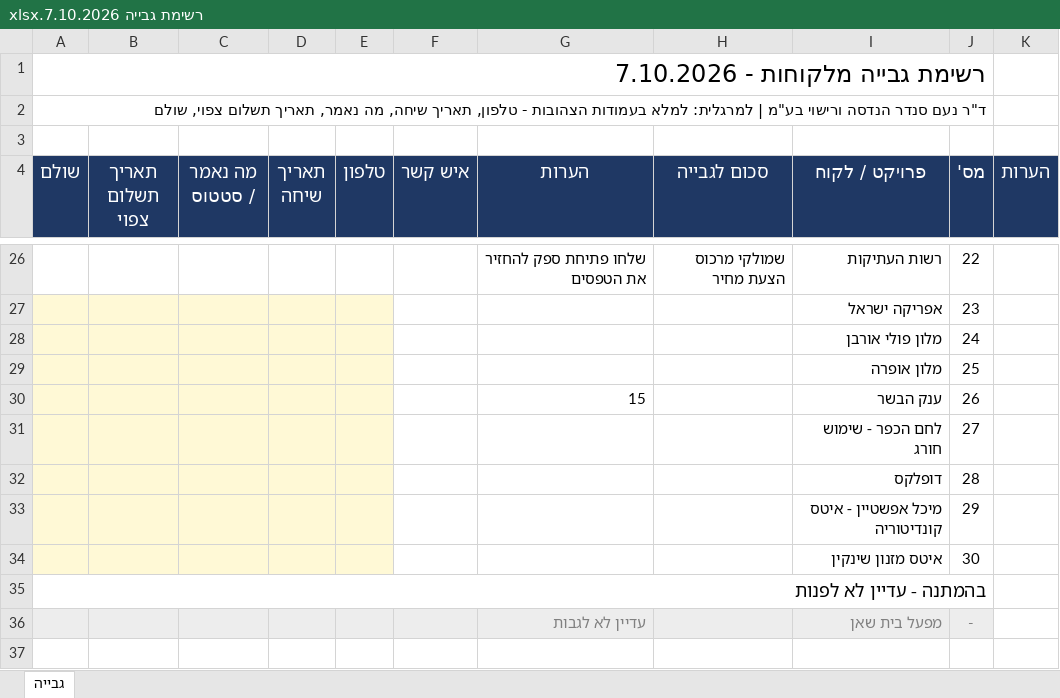
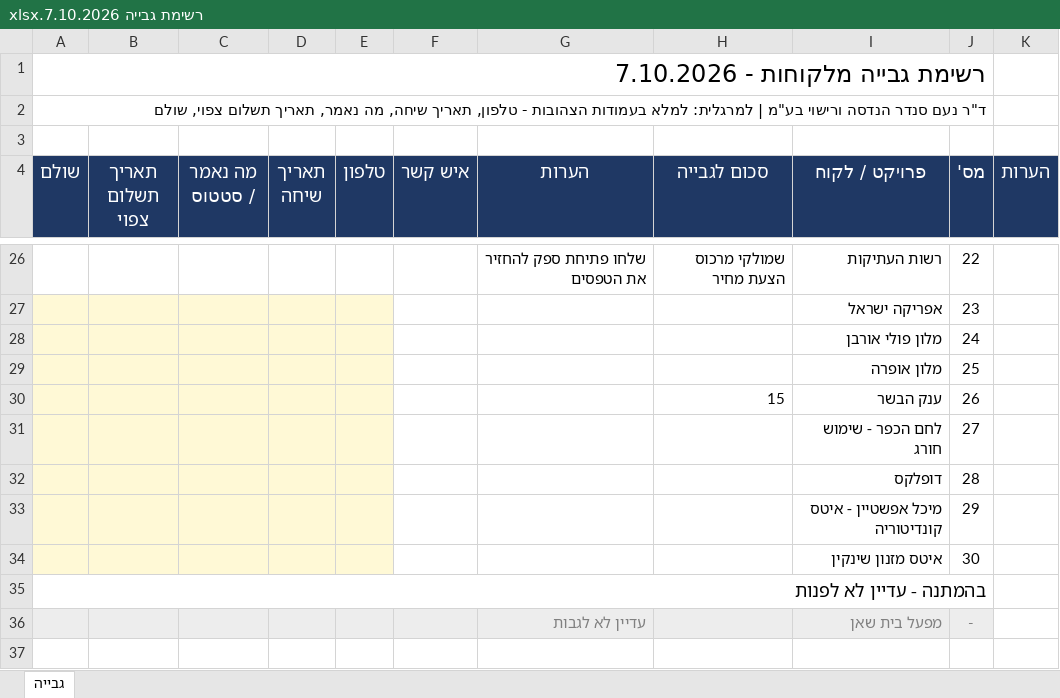
Before and after one commit to officenoamsander-hash/officenoamsander, an Excel workbook: out/רשימת גבייה 7.10.2026.xlsx, sheet גבייה, drawn as a sheet; only a part is shown, gaps mark what is left out; values as stored, in another font and other column widths than the file's, no borders; the diff names each change by its address in the sheet, - before the commit and + after, or states it on an @@ line.

```diff
--- a/out/רשימת גבייה 7.10.2026.xlsx (sheet גבייה)
+++ b/out/רשימת גבייה 7.10.2026.xlsx (sheet גבייה)
-G30 (הערות): 15
+G30 (הערות): (empty)
-H30 (סכום לגבייה): (empty)
+H30 (סכום לגבייה): 15
```
